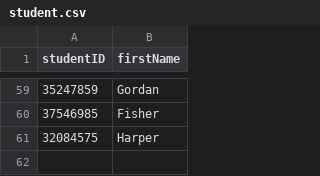
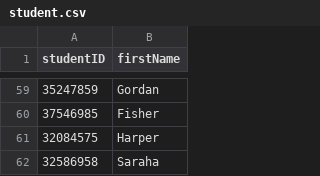
Before and after one commit to methasha20250805/LibrarySystem.py, a CSV file: student.csv, drawn as a sheet; only a part is shown, gaps mark what is left out; the diff names each change by its address in the sheet, - before the commit and + after, or states it on an @@ line.

Commit message:
adding students

```diff
--- a/student.csv
+++ b/student.csv
+row 62: 32586958 | Saraha
```
